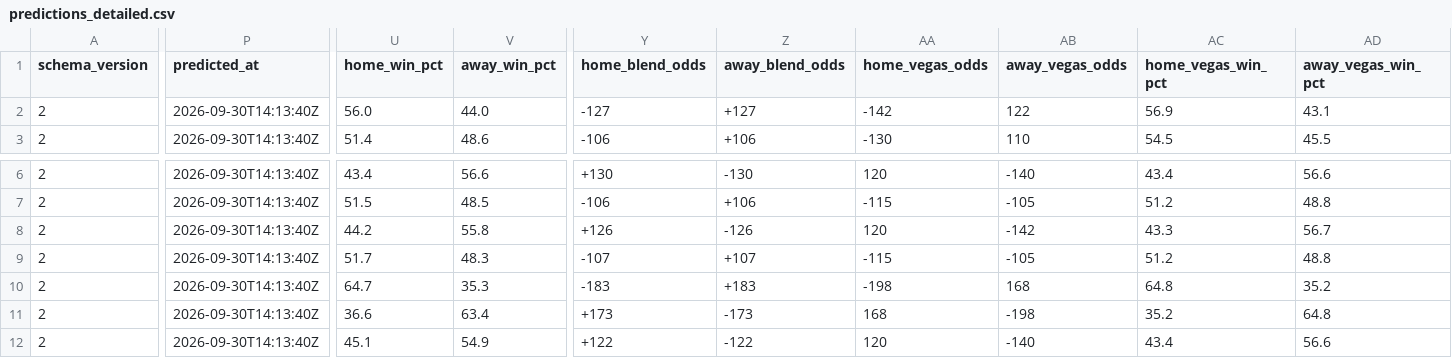
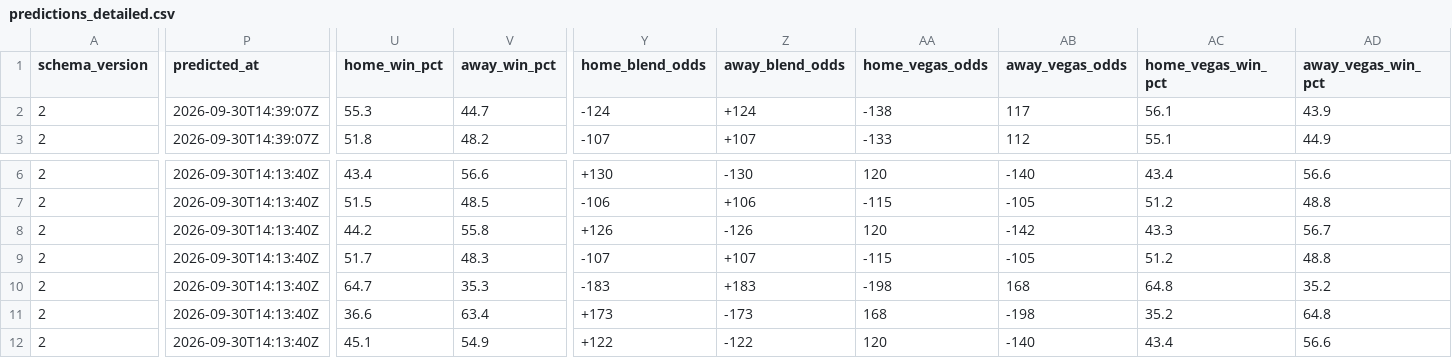
Before and after one commit to alexgarrison2/axiom, a CSV file: data/predictions_detailed.csv, drawn as a sheet; only a part is shown, gaps mark what is left out; the diff covers the shown part only; the diff names each change by its address in the sheet, - before the commit and + after, or states it on an @@ line.

```diff
--- a/data/predictions_detailed.csv
+++ b/data/predictions_detailed.csv
-P2:P3 (predicted_at): 2026-09-30T14:13:40Z
+P2:P3 (predicted_at): 2026-09-30T14:39:07Z
-U2 (home_win_pct): 56.0
+U2 (home_win_pct): 55.3
-V2 (away_win_pct): 44.0
+V2 (away_win_pct): 44.7
-Y2 (home_blend_odds): -127
+Y2 (home_blend_odds): -124
-Z2 (away_blend_odds): +127
+Z2 (away_blend_odds): +124
-AA2 (home_vegas_odds): -142
+AA2 (home_vegas_odds): -138
-AB2 (away_vegas_odds): 122
+AB2 (away_vegas_odds): 117
-AC2 (home_vegas_win_pct): 56.9
+AC2 (home_vegas_win_pct): 56.1
-AD2 (away_vegas_win_pct): 43.1
+AD2 (away_vegas_win_pct): 43.9
-U3 (home_win_pct): 51.4
+U3 (home_win_pct): 51.8
-V3 (away_win_pct): 48.6
+V3 (away_win_pct): 48.2
-Y3 (home_blend_odds): -106
+Y3 (home_blend_odds): -107
-Z3 (away_blend_odds): +106
+Z3 (away_blend_odds): +107
-AA3 (home_vegas_odds): -130
+AA3 (home_vegas_odds): -133
-AB3 (away_vegas_odds): 110
+AB3 (away_vegas_odds): 112
-AC3 (home_vegas_win_pct): 54.5
+AC3 (home_vegas_win_pct): 55.1
-AD3 (away_vegas_win_pct): 45.5
+AD3 (away_vegas_win_pct): 44.9
```
Also changed, not shown: 50 edited cells elsewhere in this file, public/data/SiteHistory/2026-09-30.csv, public/data/predictions_detailed.csv, 12 other files.
